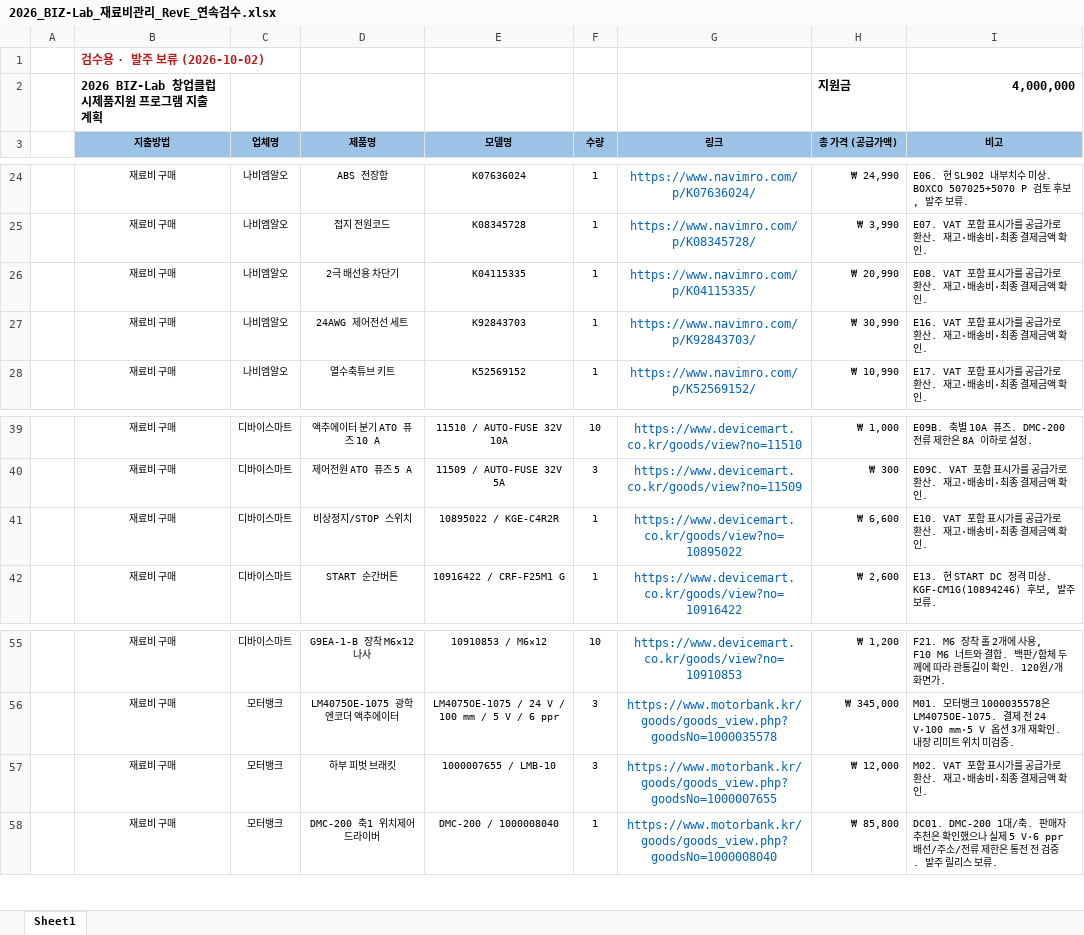
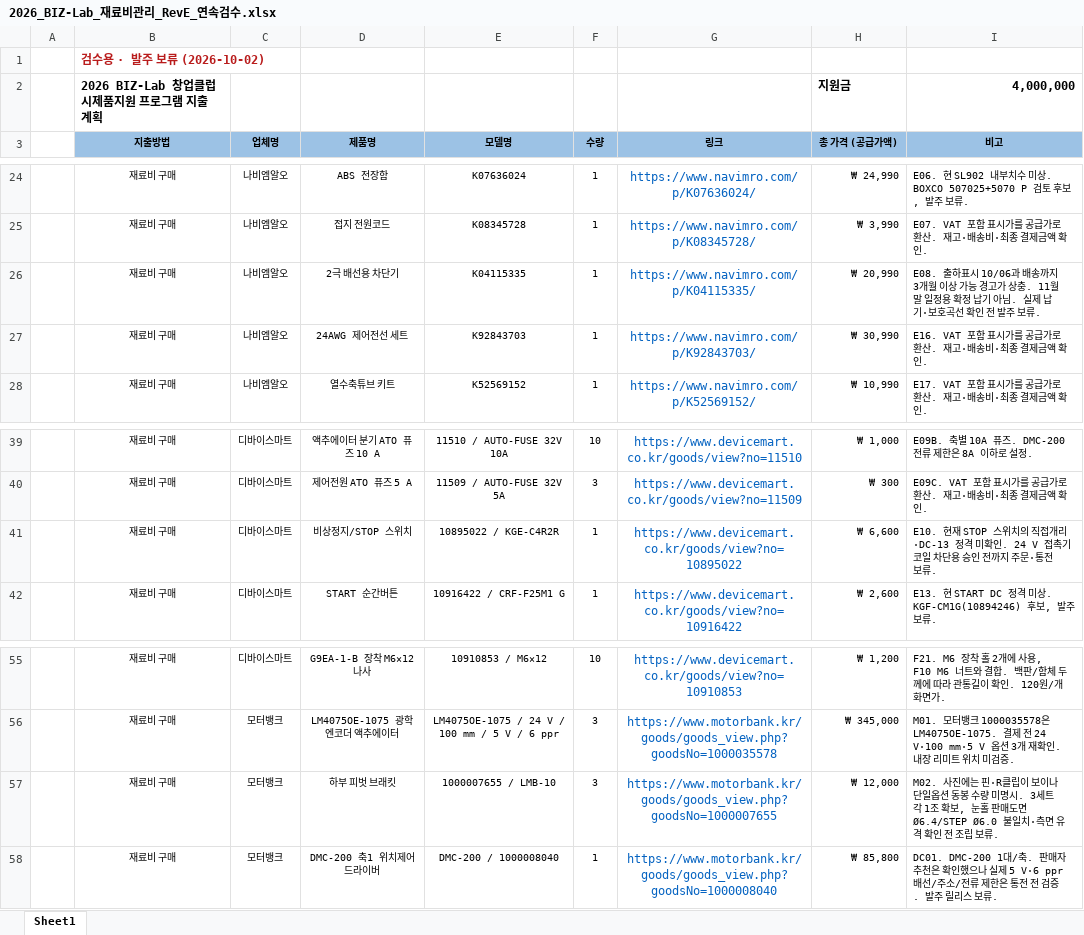
Before and after one commit to baebling/leveling-device-design, an Excel workbook: outputs/20261002_reve_followthrough/2026_BIZ-Lab_재료비관리_RevE_연속검수.xlsx, sheet Sheet1, drawn as a sheet; only a part is shown, gaps mark what is left out; values as stored, in another font and other column widths than the file's, no borders; charts and pictures not drawn; the diff names each change by its address in the sheet, - before the commit and + after, or states it on an @@ line.

```diff
--- a/outputs/20261002_reve_followthrough/2026_BIZ-Lab_재료비관리_RevE_연속검수.xlsx (sheet Sheet1)
+++ b/outputs/20261002_reve_followthrough/2026_BIZ-Lab_재료비관리_RevE_연속검수.xlsx (sheet Sheet1)
-I26 (비고): E08. VAT 포함 표시가를 공급가로 환산. 재고·배송비·최종 결제금액 확인.
+I26 (비고): E08. 출하표시 10/06과 배송까지 3개월 이상 가능 경고가 상충. 11월 말 일정용 확정 납기 아님. 실제 납기·보호곡선 확인 전 발주 보류.
-I41 (비고): E10. VAT 포함 표시가를 공급가로 환산. 재고·배송비·최종 결제금액 확인.
+I41 (비고): E10. 현재 STOP 스위치의 직접개리·DC-13 정격 미확인. 24 V 접촉기 코일 차단용 승인 전까지 주문·통전 보류.
-I57 (비고): M02. VAT 포함 표시가를 공급가로 환산. 재고·배송비·최종 결제금액 확인.
+I57 (비고): M02. 사진에는 핀·R클립이 보이나 단일옵션 동봉 수량 미명시. 3세트 각 1조 확보, 눈홀 판매도면 Ø6.4/STEP Ø6.0 불일치·측면 유격 확인 전 조립 보류.
```
Also changed, not shown: charts or pictures, 4 other files.
